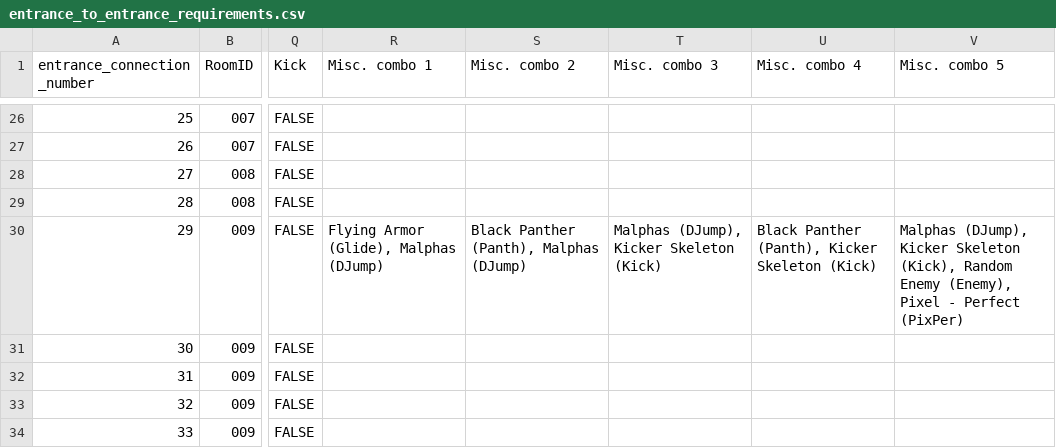
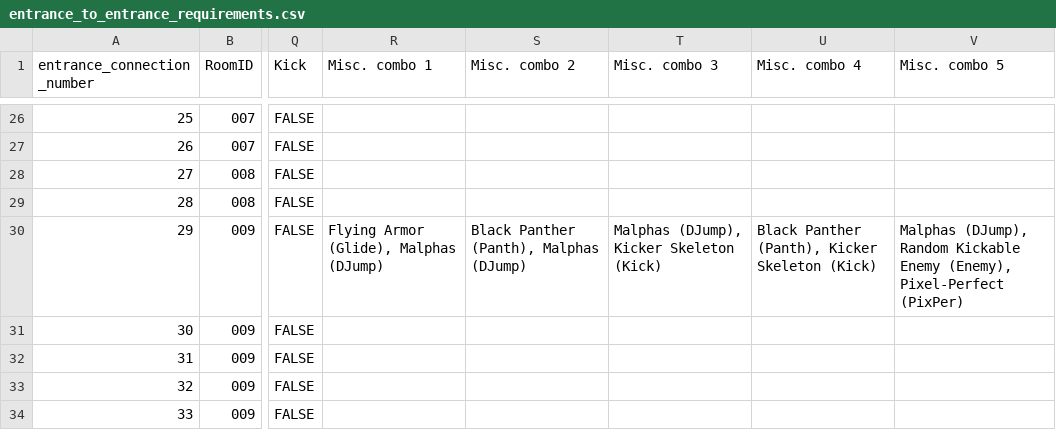
Before and after one commit to ArchipelagoMW/Archipelago, a CSV file: worlds/cvaos/data/routing_info/entrance_to_entrance_requirements.csv, drawn as a sheet; only a part is shown, gaps mark what is left out; the diff covers the shown part only; the diff names each change by its address in the sheet, - before the commit and + after, or states it on an @@ line.

```diff
--- a/worlds/cvaos/data/routing_info/entrance_to_entrance_requirements.csv
+++ b/worlds/cvaos/data/routing_info/entrance_to_entrance_requirements.csv
-V30 (Misc. combo 5): Malphas (DJump), Kicker Skeleton (Kick), Random Enemy (Enemy), Pixel - Perfect (PixPer)
+V30 (Misc. combo 5): Malphas (DJump), Random Kickable Enemy (Enemy), Pixel-Perfect (PixPer)
```
Also changed, not shown: 2 added rows and 47 edited cells elsewhere in this file, worlds/cvaos/data/routing_info/default_transdoor_entrance_connections.csv, 6 other files.
